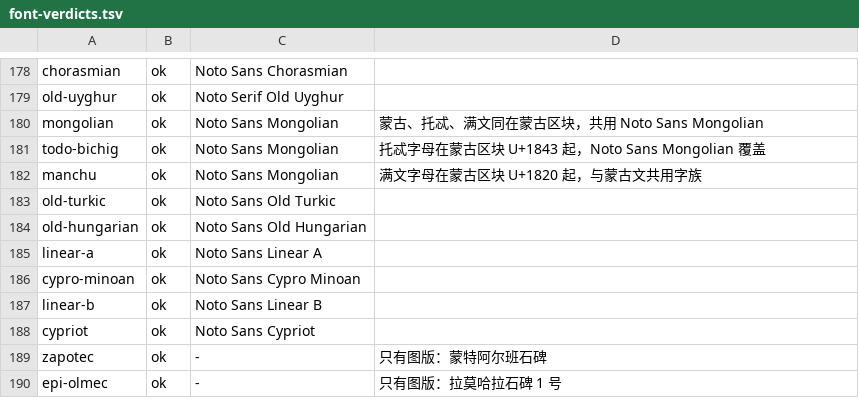
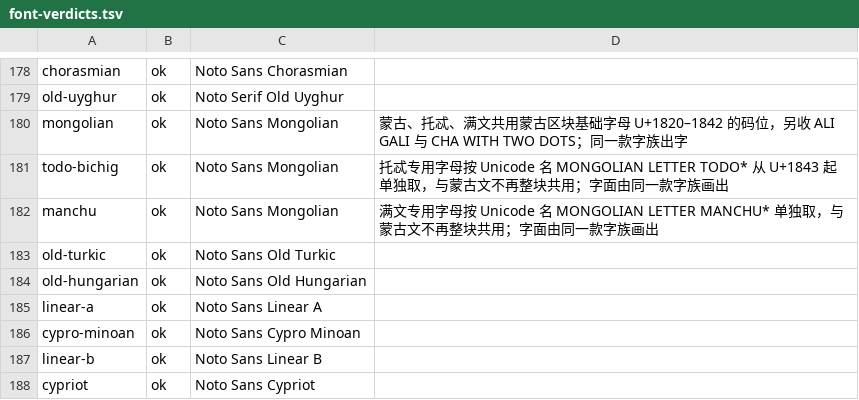
Before and after one commit to JewelRoam/Glyph-Atlas, a TSV file: tools/font-verdicts.tsv, drawn as a sheet; only a part is shown, gaps mark what is left out; the shorter side is filled out with more unchanged rows.

Commit message:
蒙古 / 托忒 / 满文字表分红，详情图版可放大
- build-glyph-sets 按 Unicode 名把蒙古区块分红：三家共用 U+1820–1842 基础字母，
  托忒另收 MONGOLIAN LETTER TODO*，满文另收 MONGOLIAN LETTER MANCHU*，
  蒙古文另收 ALI GALI 与双点 CHA，字表不再整块重合，各自附说明
- 详情面板的实物图版改为点击放大：全屏查看、带图注/授权/出处、Esc 关闭
- font-verdicts 同步蒙古三家理由（字族不变，改为按名取字的口径）
- README 补本轮迭代记录与 MICRO 左右切换逐帧复核说明

```diff
--- a/tools/font-verdicts.tsv
+++ b/tools/font-verdicts.tsv
@@ -179,5 +179,5 @@ chorasmian	ok	Noto Sans Chorasmian
 old-uyghur	ok	Noto Serif Old Uyghur	
-mongolian	ok	Noto Sans Mongolian	蒙古、托忒、满文同在蒙古区块，共用 Noto Sans Mongolian
-todo-bichig	ok	Noto Sans Mongolian	托忒字母在蒙古区块 U+1843 起，Noto Sans Mongolian 覆盖
-manchu	ok	Noto Sans Mongolian	满文字母在蒙古区块 U+1820 起，与蒙古文共用字族
+mongolian	ok	Noto Sans Mongolian	蒙古、托忒、满文共用蒙古区块基础字母 U+1820–1842 的码位，另收 ALI GALI 与 CHA WITH TWO DOTS；同一款字族出字
+todo-bichig	ok	Noto Sans Mongolian	托忒专用字母按 Unicode 名 MONGOLIAN LETTER TODO* 从 U+1843 起单独取，与蒙古文不再整块共用；字面由同一款字族画出
+manchu	ok	Noto Sans Mongolian	满文专用字母按 Unicode 名 MONGOLIAN LETTER MANCHU* 单独取，与蒙古文不再整块共用；字面由同一款字族画出
 old-turkic	ok	Noto Sans Old Turkic	
```
Also changed, not shown: 5 other files.
